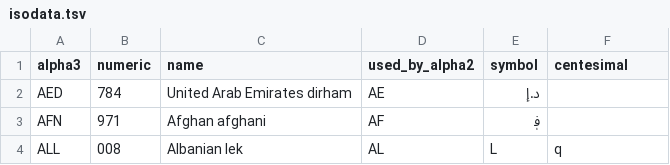
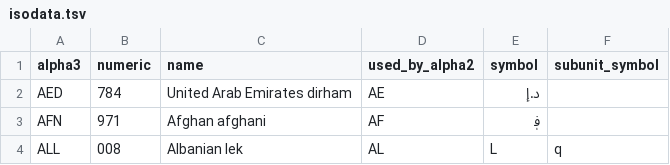
Before and after one commit to zbrox/iso_currency, a TSV file: isodata.tsv, drawn as a sheet; only a part is shown.

Commit message:
feat: Change name of centesimal property to the more correct and general subunit

```diff
--- a/isodata.tsv
+++ b/isodata.tsv
@@ -1,2 +1,2 @@
-alpha3	numeric	name	used_by_alpha2	symbol	centesimal
+alpha3	numeric	name	used_by_alpha2	symbol	subunit_symbol
 AED	784	United Arab Emirates dirham	AE	د.إ	
```
Also changed, not shown: 2 other files.
